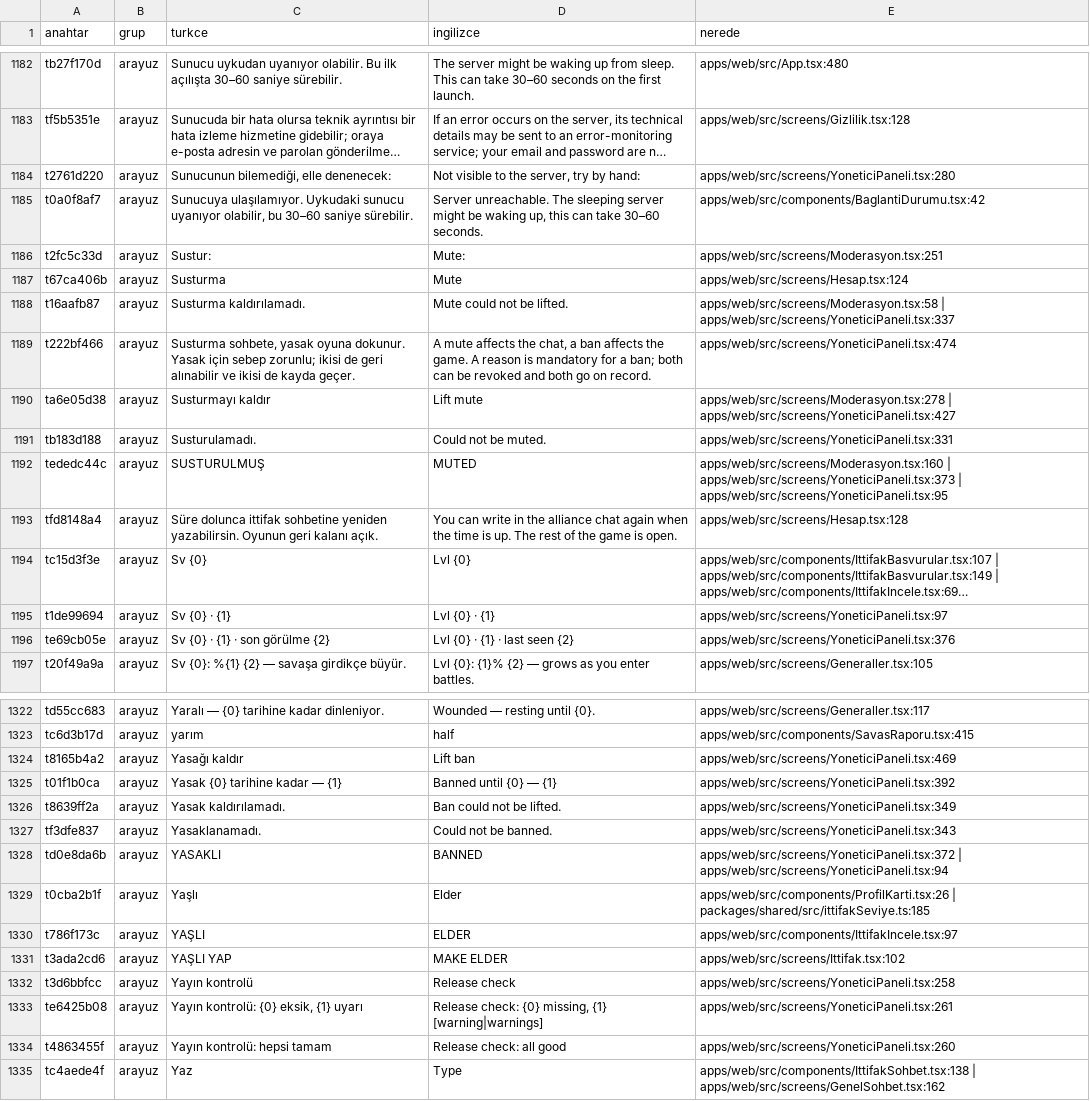
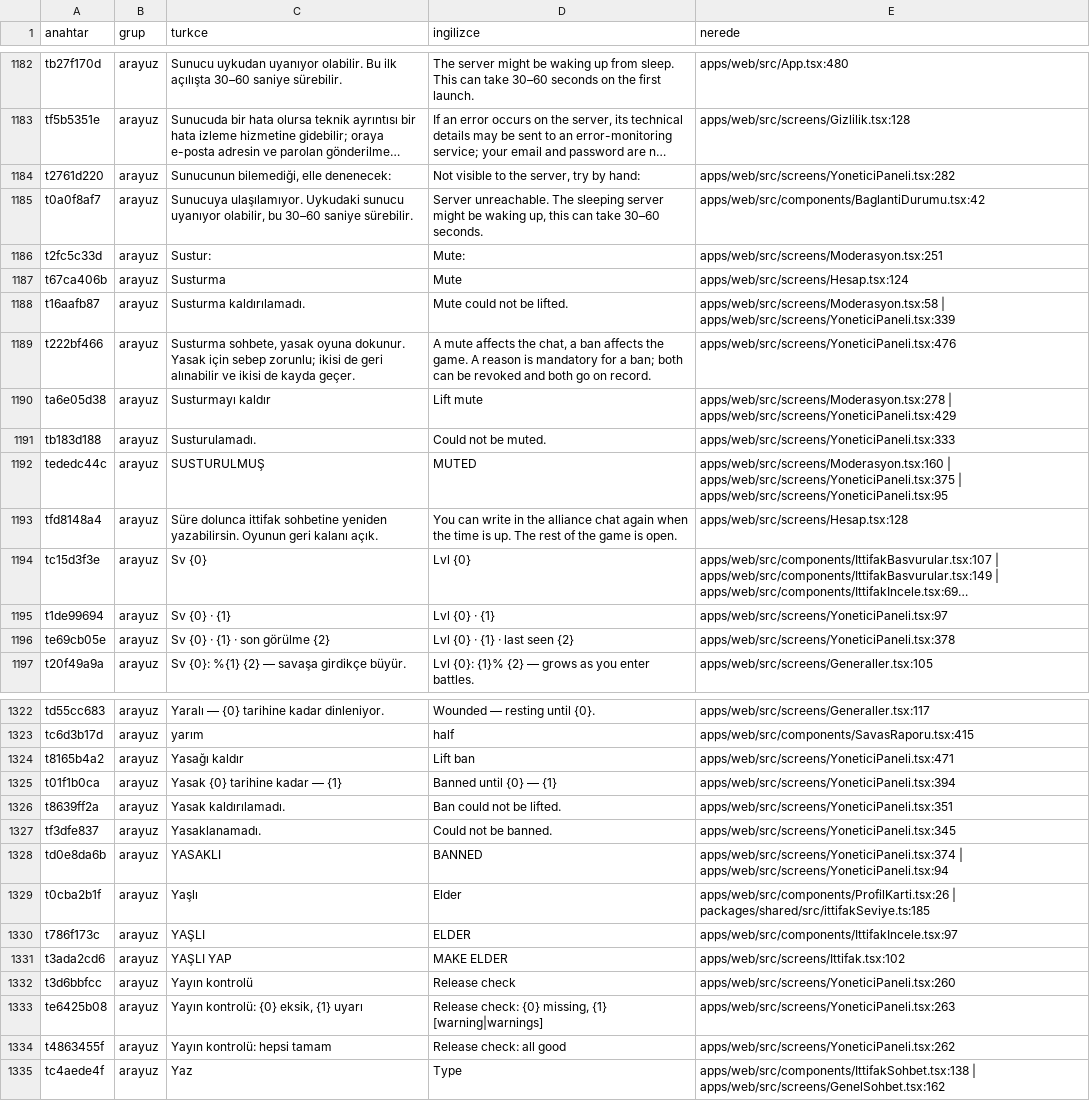
Before and after one commit to impasky/Testlord, a CSV file: ceviri/metinler.csv, drawn as a sheet; only a part is shown, gaps mark what is left out; long unchanged cells end in …; the diff covers the shown part only; the diff names each change by its address in the sheet, - before the commit and + after, or states it on an @@ line.

```diff
--- a/ceviri/metinler.csv
+++ b/ceviri/metinler.csv
-E1184 (nerede): apps/web/src/screens/YoneticiPaneli.tsx:280
+E1184 (nerede): apps/web/src/screens/YoneticiPaneli.tsx:282
-E1188 (nerede): apps/web/src/screens/Moderasyon.tsx:58 | apps/web/src/screens/YoneticiPaneli.tsx:337
+E1188 (nerede): apps/web/src/screens/Moderasyon.tsx:58 | apps/web/src/screens/YoneticiPaneli.tsx:339
-E1189 (nerede): apps/web/src/screens/YoneticiPaneli.tsx:474
+E1189 (nerede): apps/web/src/screens/YoneticiPaneli.tsx:476
-E1190 (nerede): apps/web/src/screens/Moderasyon.tsx:278 | apps/web/src/screens/YoneticiPaneli.tsx:427
+E1190 (nerede): apps/web/src/screens/Moderasyon.tsx:278 | apps/web/src/screens/YoneticiPaneli.tsx:429
-E1191 (nerede): apps/web/src/screens/YoneticiPaneli.tsx:331
+E1191 (nerede): apps/web/src/screens/YoneticiPaneli.tsx:333
-E1192 (nerede): apps/web/src/screens/Moderasyon.tsx:160 | apps/web/src/screens/YoneticiPaneli.tsx:373 | apps/web/src/screens/YoneticiPaneli.tsx:95
+E1192 (nerede): apps/web/src/screens/Moderasyon.tsx:160 | apps/web/src/screens/YoneticiPaneli.tsx:375 | apps/web/src/screens/YoneticiPaneli.tsx:95
-E1196 (nerede): apps/web/src/screens/YoneticiPaneli.tsx:376
+E1196 (nerede): apps/web/src/screens/YoneticiPaneli.tsx:378
-E1324 (nerede): apps/web/src/screens/YoneticiPaneli.tsx:469
+E1324 (nerede): apps/web/src/screens/YoneticiPaneli.tsx:471
-E1325 (nerede): apps/web/src/screens/YoneticiPaneli.tsx:392
+E1325 (nerede): apps/web/src/screens/YoneticiPaneli.tsx:394
-E1326 (nerede): apps/web/src/screens/YoneticiPaneli.tsx:349
+E1326 (nerede): apps/web/src/screens/YoneticiPaneli.tsx:351
-E1327 (nerede): apps/web/src/screens/YoneticiPaneli.tsx:343
+E1327 (nerede): apps/web/src/screens/YoneticiPaneli.tsx:345
-E1328 (nerede): apps/web/src/screens/YoneticiPaneli.tsx:372 | apps/web/src/screens/YoneticiPaneli.tsx:94
+E1328 (nerede): apps/web/src/screens/YoneticiPaneli.tsx:374 | apps/web/src/screens/YoneticiPaneli.tsx:94
-E1332 (nerede): apps/web/src/screens/YoneticiPaneli.tsx:258
+E1332 (nerede): apps/web/src/screens/YoneticiPaneli.tsx:260
-E1333 (nerede): apps/web/src/screens/YoneticiPaneli.tsx:261
+E1333 (nerede): apps/web/src/screens/YoneticiPaneli.tsx:263
-E1334 (nerede): apps/web/src/screens/YoneticiPaneli.tsx:260
+E1334 (nerede): apps/web/src/screens/YoneticiPaneli.tsx:262
```
Also changed, not shown: 60 edited cells elsewhere in this file, 10 other files.
